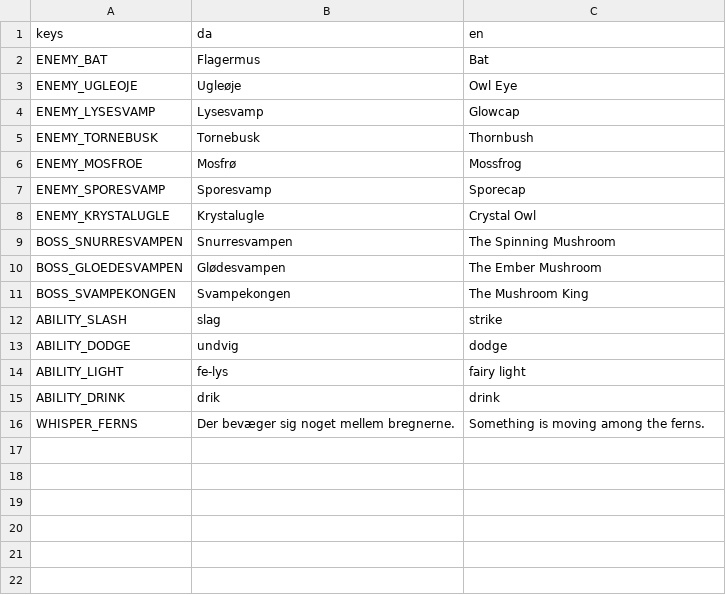
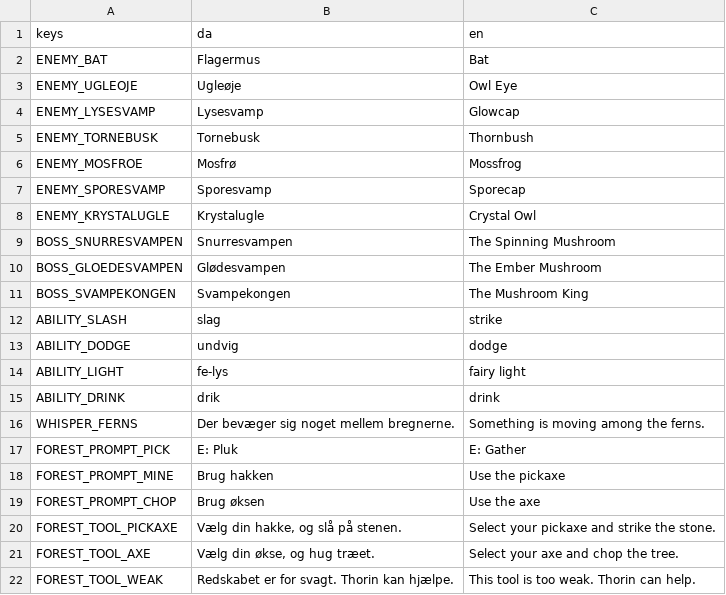
Before and after one commit to magudb/PongPong, a CSV file: localization/forest.csv, drawn as a sheet.

Commit message:
Complete forest resource gathering, respawn and persistent whispers

```diff
--- a/localization/forest.csv
+++ b/localization/forest.csv
@@ -16 +16,7 @@ ABILITY_DRINK,drik,drink
 WHISPER_FERNS,Der bevæger sig noget mellem bregnerne.,Something is moving among the ferns.
+FOREST_PROMPT_PICK,E: Pluk,E: Gather
+FOREST_PROMPT_MINE,Brug hakken,Use the pickaxe
+FOREST_PROMPT_CHOP,Brug øksen,Use the axe
+FOREST_TOOL_PICKAXE,"Vælg din hakke, og slå på stenen.",Select your pickaxe and strike the stone.
+FOREST_TOOL_AXE,"Vælg din økse, og hug træet.",Select your axe and chop the tree.
+FOREST_TOOL_WEAK,Redskabet er for svagt. Thorin kan hjælpe.,This tool is too weak. Thorin can help.
```
Also changed, not shown: 10 other files.
